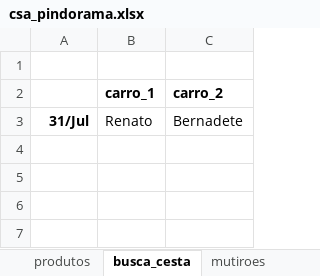
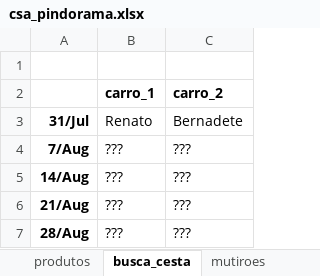
Before and after one commit to renato-favarin/web_app_CSA, an Excel workbook: data/csa_pindorama.xlsx, sheet busca_cesta, drawn as a sheet; values as stored, in another font and other column widths than the file's, no borders; the diff names each change by its address in the sheet, - before the commit and + after, or states it on an @@ line.

Commit message:
atualização da base

```diff
--- a/data/csa_pindorama.xlsx (sheet busca_cesta)
+++ b/data/csa_pindorama.xlsx (sheet busca_cesta)
+row 4: 7/Aug | ??? | ???
+row 5: 14/Aug | ??? | ???
+row 6: 21/Aug | ??? | ???
+row 7: 28/Aug | ??? | ???
```
